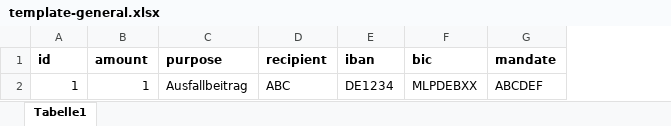
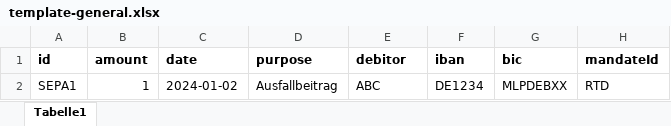
Before and after one commit to bendun-io/club-finances, an Excel workbook: assets/template-general.xlsx, sheet Tabelle1, drawn as a sheet; values as stored, in another font and other column widths than the file's, no borders; removed rows and columns are numbered as before the commit, all else as after; the diff names each change by its address in the sheet, - before the commit and + after, or states it on an @@ line.

Commit message:
finalized template

```diff
--- a/assets/template-general.xlsx (sheet Tabelle1)
+++ b/assets/template-general.xlsx (sheet Tabelle1)
+column C (date), row 2: 2024-01-02
-column G (mandate), row 2: ABCDEF
+column H (mandateId), row 2: RTD
-E1: recipient
+E1: debitor
-A2 (id): 1
+A2 (id): SEPA1
```
Also changed, not shown: 1 other file.
